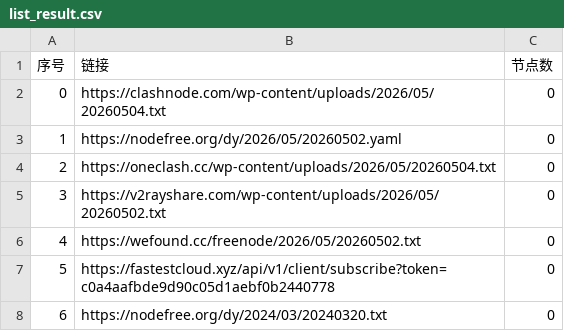
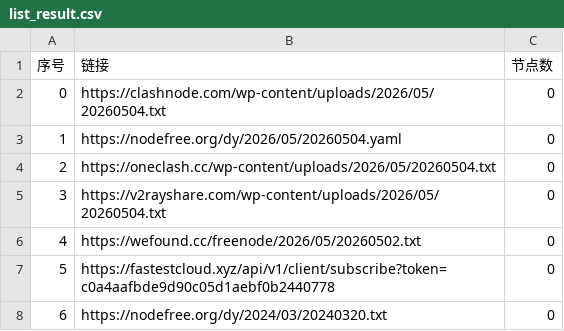
Before and after one commit to ligusx/Auto, a CSV file: list_result.csv, drawn as a sheet; only a part is shown.

```diff
--- a/list_result.csv
+++ b/list_result.csv
@@ -2,5 +2,5 @@
 0,https://clashnode.com/wp-content/uploads/2026/05/20260504.txt,0
-1,https://nodefree.org/dy/2026/05/20260502.yaml,0
+1,https://nodefree.org/dy/2026/05/20260504.yaml,0
 2,https://oneclash.cc/wp-content/uploads/2026/05/20260504.txt,0
-3,https://v2rayshare.com/wp-content/uploads/2026/05/20260502.txt,0
+3,https://v2rayshare.com/wp-content/uploads/2026/05/20260504.txt,0
 4,https://wefound.cc/freenode/2026/05/20260502.txt,0
```
Also changed, not shown: 2 other files.
